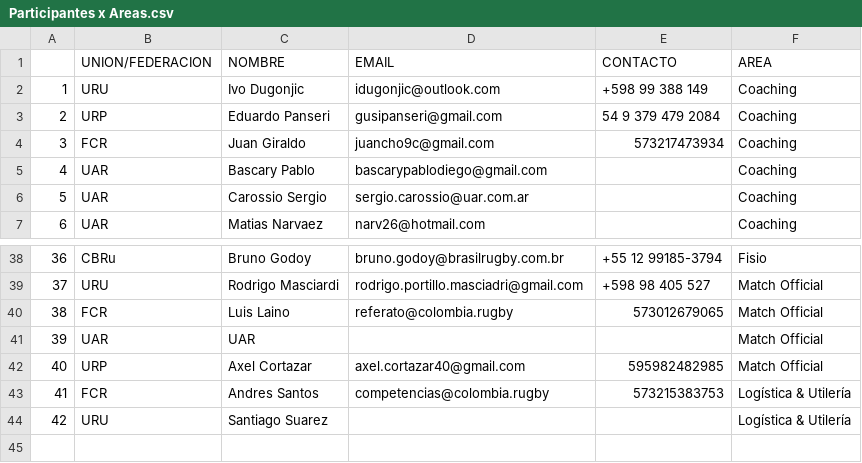
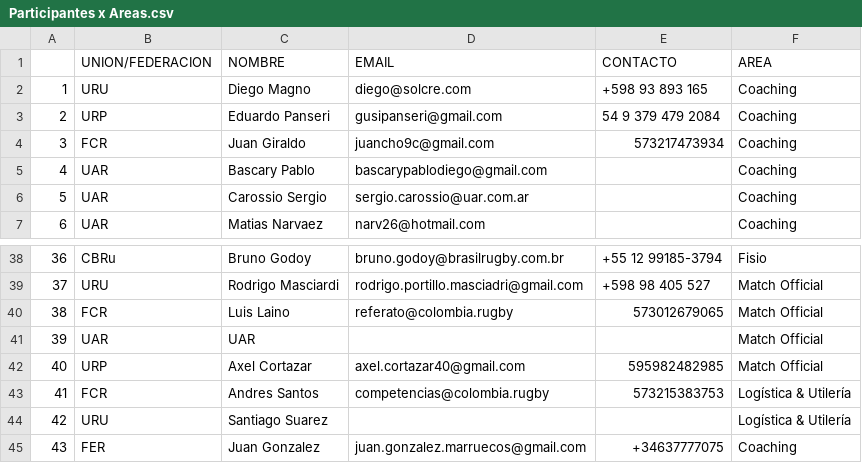
Before and after one commit to martinjauma/evaluaciones_sar, a CSV file: SAR 2024 ACADEMIA HP/Participantes x Areas.csv, drawn as a sheet; only a part is shown, gaps mark what is left out.

Commit message:
add Diego Magno

```diff
--- a/SAR 2024 ACADEMIA HP/Participantes x Areas.csv
+++ b/SAR 2024 ACADEMIA HP/Participantes x Areas.csv
@@ -1,3 +1,3 @@
 ,UNION/FEDERACION,NOMBRE,EMAIL,CONTACTO,AREA
-1,URU,Ivo Dugonjic,idugonjic@outlook.com,+598 99 388 149,Coaching
+1,URU,Diego Magno,diego@solcre.com,+598 93 893 165,Coaching
 2,URP,Eduardo Panseri,gusipanseri@gmail.com,54 9 379 479 2084,Coaching
@@ -44 +44,2 @@
 42,URU,Santiago Suarez,,,Logística & Utilería
+43,FER,Juan Gonzalez,juan.gonzalez.marruecos@gmail.com,+34637777075,Coaching
```
